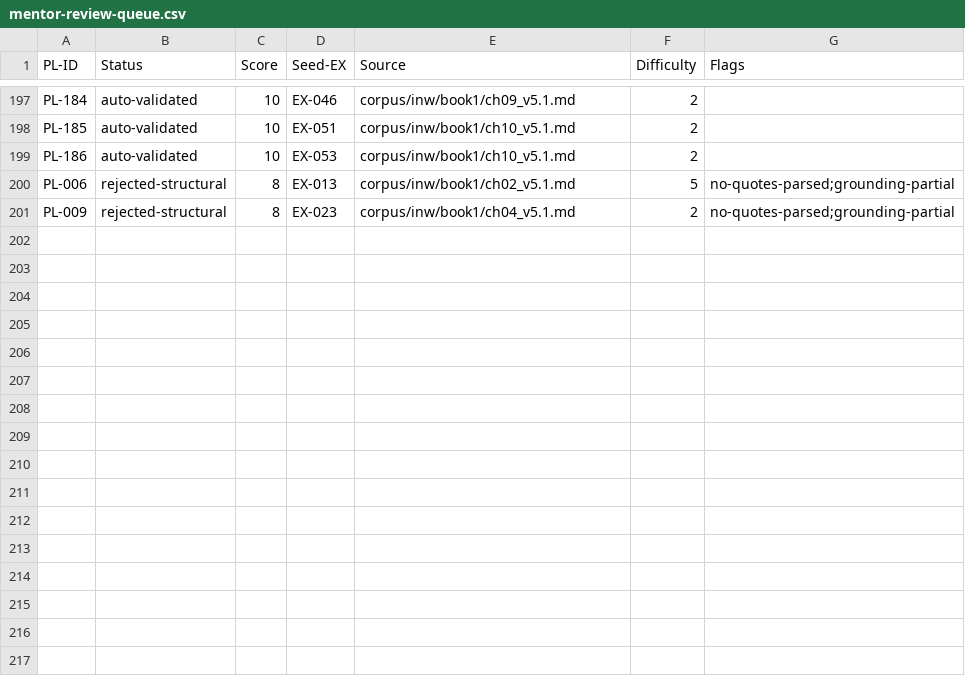
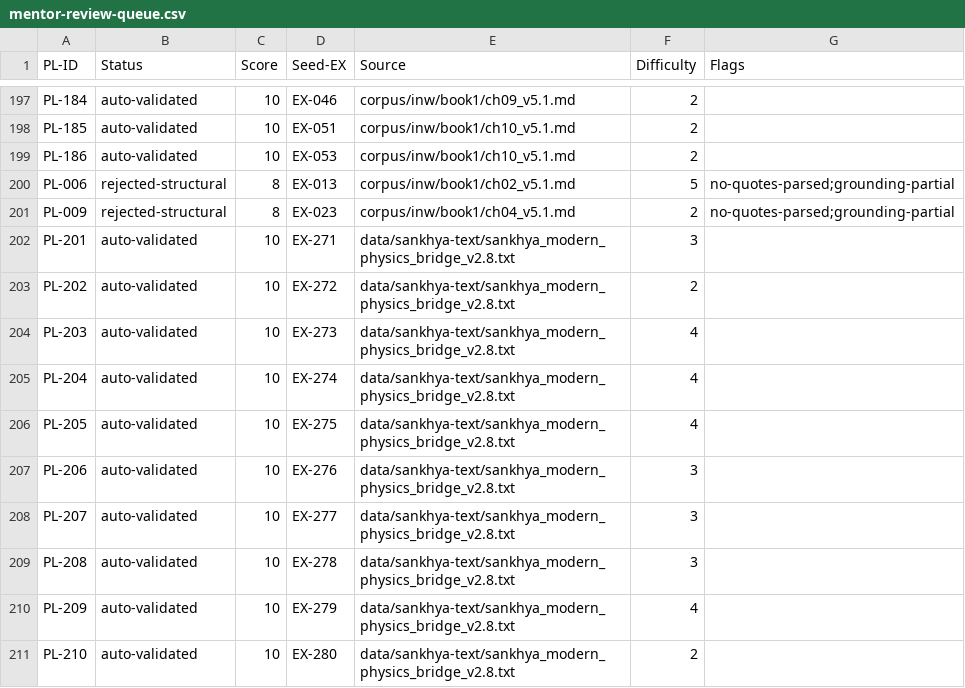
Before and after one commit to DLR-FFP/neil-tutor, a CSV file: data/dialogue-pool/mentor-review-queue.csv, drawn as a sheet; only a part is shown, gaps mark what is left out; the diff names each change by its address in the sheet, - before the commit and + after, or states it on an @@ line.

```diff
--- a/data/dialogue-pool/mentor-review-queue.csv
+++ b/data/dialogue-pool/mentor-review-queue.csv
+row 202: PL-201 | auto-validated | 10 | EX-271 | data/sankhya-text/sankhya_modern_physics_bridge_v2.8.txt | 3
+row 203: PL-202 | auto-validated | 10 | EX-272 | data/sankhya-text/sankhya_modern_physics_bridge_v2.8.txt | 2
+row 204: PL-203 | auto-validated | 10 | EX-273 | data/sankhya-text/sankhya_modern_physics_bridge_v2.8.txt | 4
+row 205: PL-204 | auto-validated | 10 | EX-274 | data/sankhya-text/sankhya_modern_physics_bridge_v2.8.txt | 4
+row 206: PL-205 | auto-validated | 10 | EX-275 | data/sankhya-text/sankhya_modern_physics_bridge_v2.8.txt | 4
+row 207: PL-206 | auto-validated | 10 | EX-276 | data/sankhya-text/sankhya_modern_physics_bridge_v2.8.txt | 3
+row 208: PL-207 | auto-validated | 10 | EX-277 | data/sankhya-text/sankhya_modern_physics_bridge_v2.8.txt | 3
+row 209: PL-208 | auto-validated | 10 | EX-278 | data/sankhya-text/sankhya_modern_physics_bridge_v2.8.txt | 3
+row 210: PL-209 | auto-validated | 10 | EX-279 | data/sankhya-text/sankhya_modern_physics_bridge_v2.8.txt | 4
+row 211: PL-210 | auto-validated | 10 | EX-280 | data/sankhya-text/sankhya_modern_physics_bridge_v2.8.txt | 2
```
Also changed, not shown: data/gold-exemplars/gold-exemplars-seeds.csv, 2 other files.
